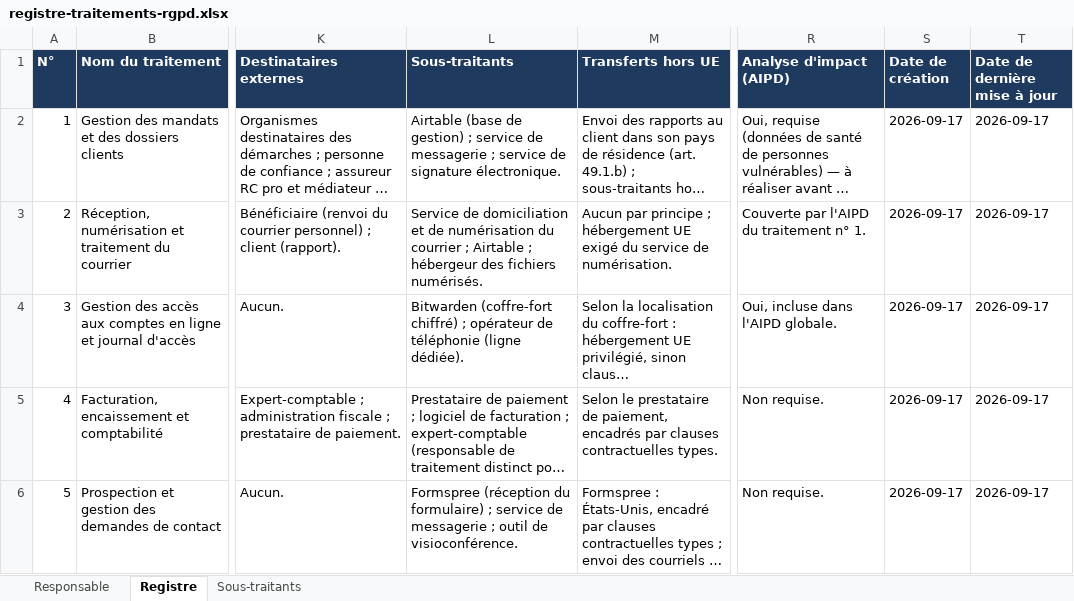
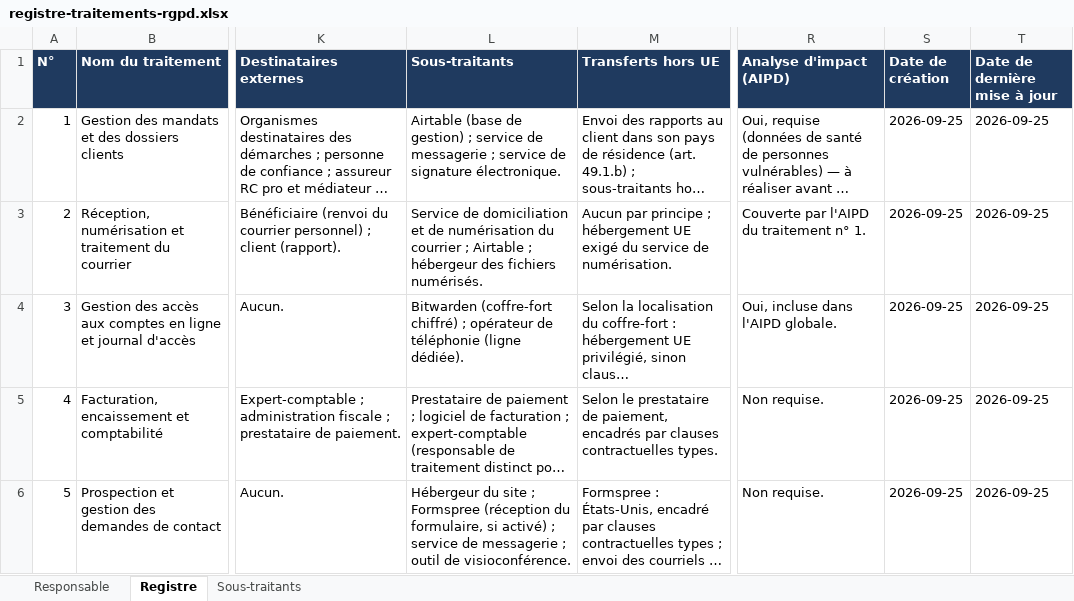
Before and after one commit to sarilan/github_actions, an Excel workbook: juridique/registre-traitements-rgpd.xlsx, sheet Registre, drawn as a sheet; only a part is shown, gaps mark what is left out; long unchanged cells end in …; values as stored, in another font and other column widths than the file's, no borders; the diff names each change by its address in the sheet, - before the commit and + after, or states it on an @@ line.

```diff
--- a/juridique/registre-traitements-rgpd.xlsx (sheet Registre)
+++ b/juridique/registre-traitements-rgpd.xlsx (sheet Registre)
-S2:S6 (Date de création): 2026-09-17
+S2:S6 (Date de création): 2026-09-25
-T2:T6 (Date de dernière mise à jour): 2026-09-17
+T2:T6 (Date de dernière mise à jour): 2026-09-25
-L6 (Sous-traitants): Formspree (réception du formulaire) ; service…
+L6 (Sous-traitants): Hébergeur du site ; Formspree (réception du formulaire, si activé) ; service…
```
Also changed, not shown: sheet Sous-traitants, sheet Responsable, 23 other files.
